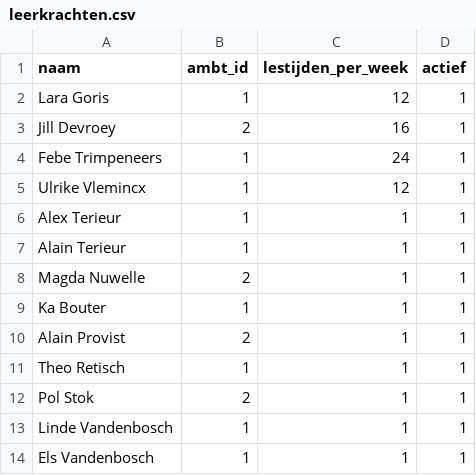
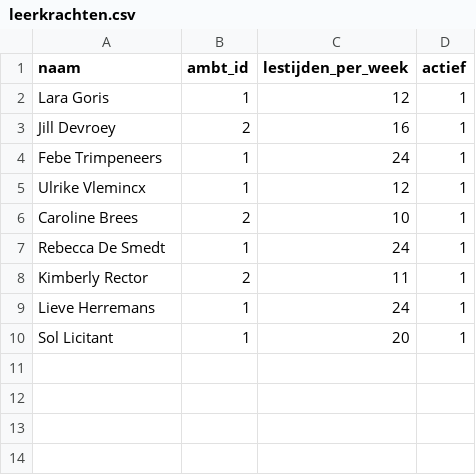
Before and after one commit to dgrootem/lpf, a CSV file: database/seeds/csvs/leerkrachten.csv, drawn as a sheet.

```diff
--- a/database/seeds/csvs/leerkrachten.csv
+++ b/database/seeds/csvs/leerkrachten.csv
@@ -5,10 +5,6 @@ Febe Trimpeneers,1,24,1
 Ulrike Vlemincx,1,12,1
-Alex Terieur,1,1,1
-Alain Terieur,1,1,1
-Magda Nuwelle,2,1,1
-Ka Bouter,1,1,1
-Alain Provist,2,1,1
-Theo Retisch,1,1,1
-Pol Stok,2,1,1
-Linde Vandenbosch,1,1,1
-Els Vandenbosch,1,1,1
+Caroline Brees,2,10,1
+Rebecca De Smedt,1,24,1
+Kimberly Rector,2,11,1
+Lieve Herremans,1,24,1
+Sol Licitant,1,20,1
```
Also changed, not shown: 4 other files.
